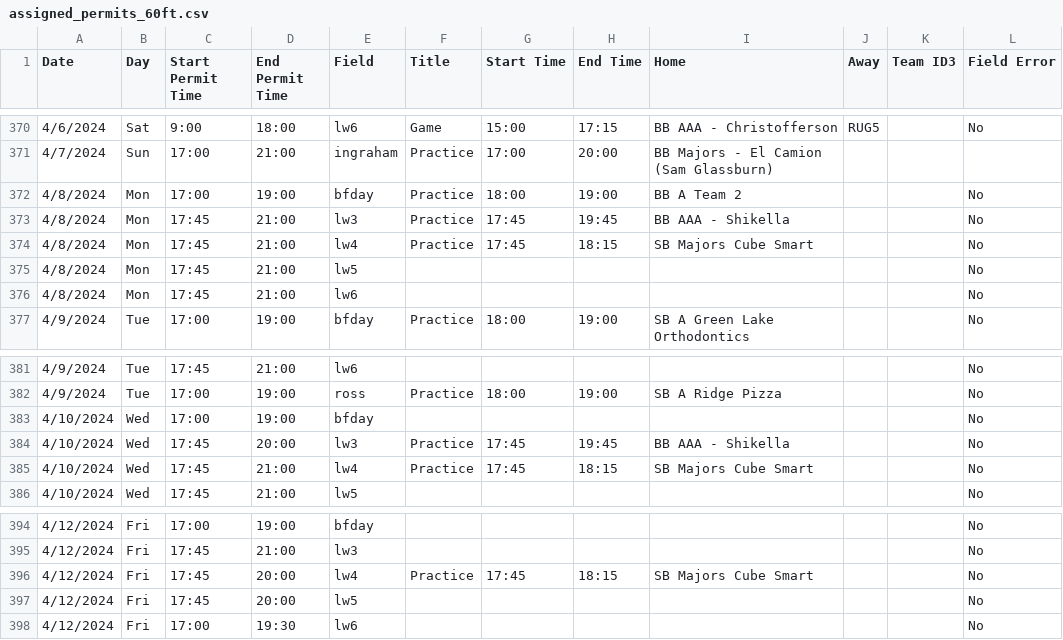
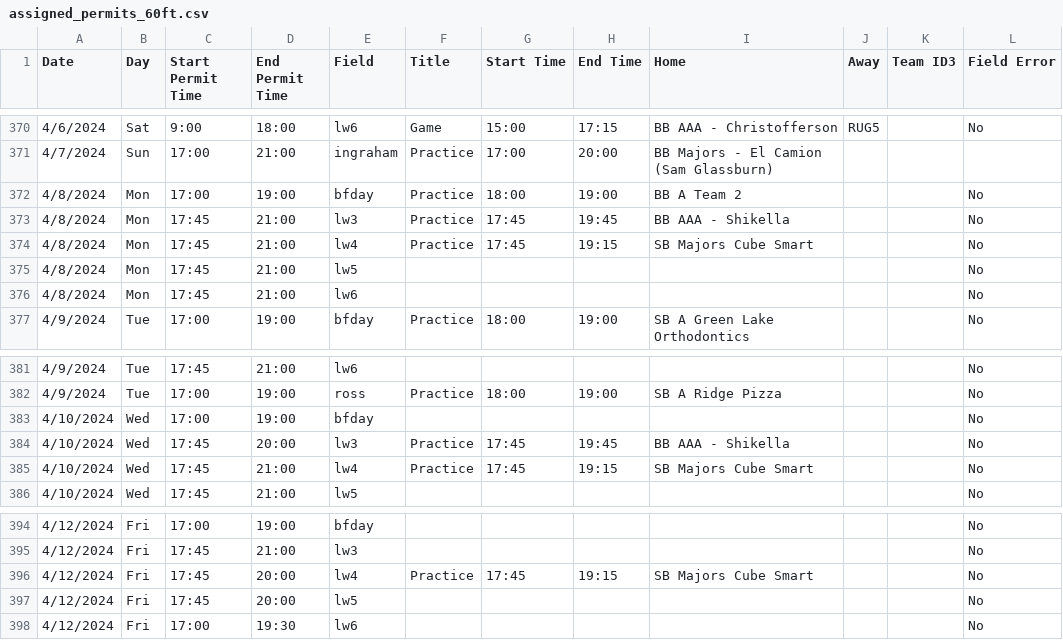
Before and after one commit to ncllball/ncll-schedule, a CSV file: assigned_permits_60ft.csv, drawn as a sheet; only a part is shown, gaps mark what is left out.

Commit message:
Updates

```diff
--- a/assigned_permits_60ft.csv
+++ b/assigned_permits_60ft.csv
@@ -373,3 +373,3 @@ Date,Day,Start Permit Time,End Permit Time,Field,Title,Start Time,End Time,Home,
 4/8/2024,Mon,17:45,21:00,lw3,Practice,17:45,19:45,BB AAA - Shikella,,,No
-4/8/2024,Mon,17:45,21:00,lw4,Practice,17:45,18:15,SB Majors Cube Smart,,,No
+4/8/2024,Mon,17:45,21:00,lw4,Practice,17:45,19:15,SB Majors Cube Smart,,,No
 4/8/2024,Mon,17:45,21:00,lw5,,,,,,,No
@@ -384,3 +384,3 @@ Date,Day,Start Permit Time,End Permit Time,Field,Title,Start Time,End Time,Home,
 4/10/2024,Wed,17:45,20:00,lw3,Practice,17:45,19:45,BB AAA - Shikella,,,No
-4/10/2024,Wed,17:45,21:00,lw4,Practice,17:45,18:15,SB Majors Cube Smart,,,No
+4/10/2024,Wed,17:45,21:00,lw4,Practice,17:45,19:15,SB Majors Cube Smart,,,No
 4/10/2024,Wed,17:45,21:00,lw5,,,,,,,No
@@ -395,3 +395,3 @@ Date,Day,Start Permit Time,End Permit Time,Field,Title,Start Time,End Time,Home,
 4/12/2024,Fri,17:45,21:00,lw3,,,,,,,No
-4/12/2024,Fri,17:45,20:00,lw4,Practice,17:45,18:15,SB Majors Cube Smart,,,No
+4/12/2024,Fri,17:45,20:00,lw4,Practice,17:45,19:15,SB Majors Cube Smart,,,No
 4/12/2024,Fri,17:45,20:00,lw5,,,,,,,No
```
